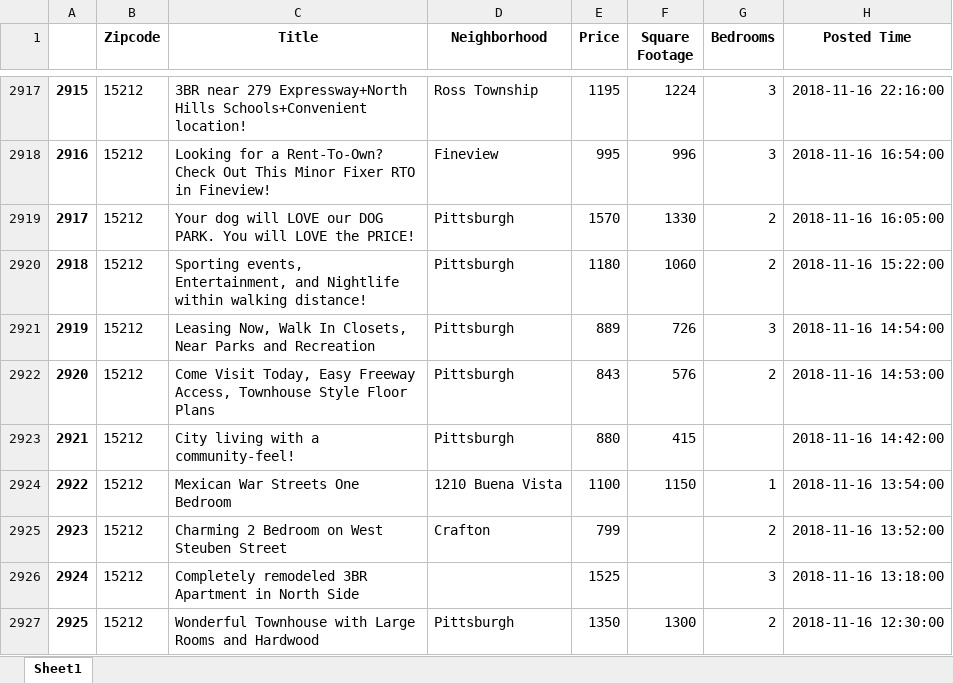
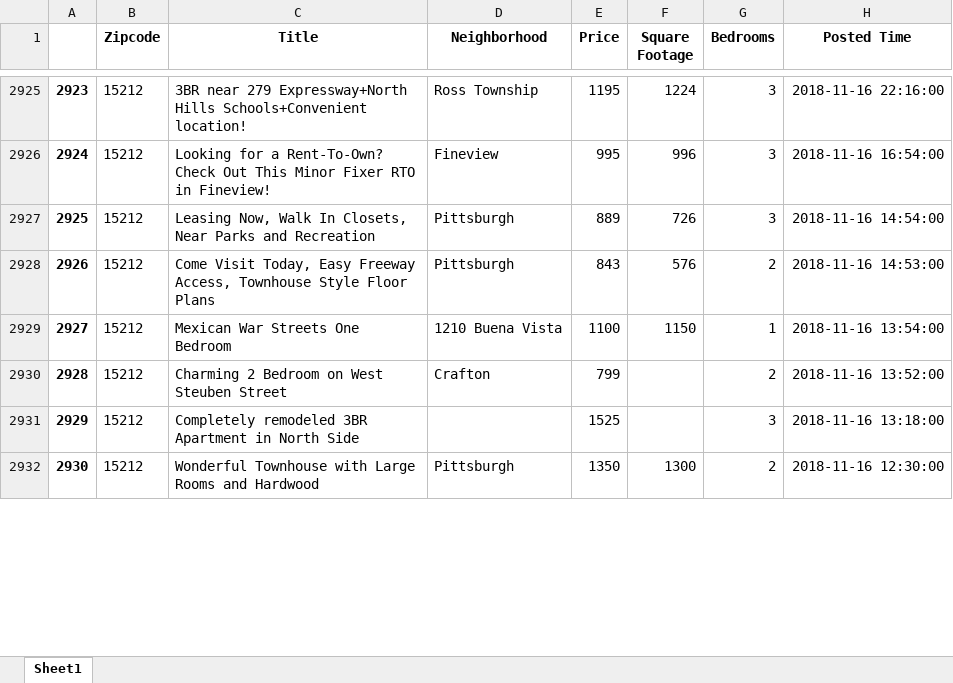
Before and after one commit to Ajcaico/Homi_DFP, an Excel workbook: RawCraigslistData.xlsx, sheet Sheet1, drawn as a sheet; only a part is shown, gaps mark what is left out; values as stored, in another font and other column widths than the file's, no borders; removed rows and columns are numbered as before the commit, all else as after; the diff covers the shown part only; the diff names each change by its address in the sheet, - before the commit and + after, or states it on an @@ line.

```diff
--- a/RawCraigslistData.xlsx (sheet Sheet1)
+++ b/RawCraigslistData.xlsx (sheet Sheet1)
@@ column A renumbered from row 77 down @@
-row 2919: 2917 | 15212 | Your dog will LOVE our DOG PARK. You will LOVE the PRICE! | Pittsburgh | 1570 | 1330 | 2 | 2018-11-16 16:05:00
-row 2920: 2918 | 15212 | Sporting events, Entertainment, and Nightlife within walking distance! | Pittsburgh | 1180 | 1060 | 2 | 2018-11-16 15:22:00
-row 2923: 2921 | 15212 | City living with a community-feel! | Pittsburgh | 880 | 415 |  | 2018-11-16 14:42:00
```
Also changed, not shown: 99 added rows, 90 removed rows and 1 edited cell elsewhere in this sheet, AggregateCraigslistData.xlsx, Result.xlsx, 4 other files.
